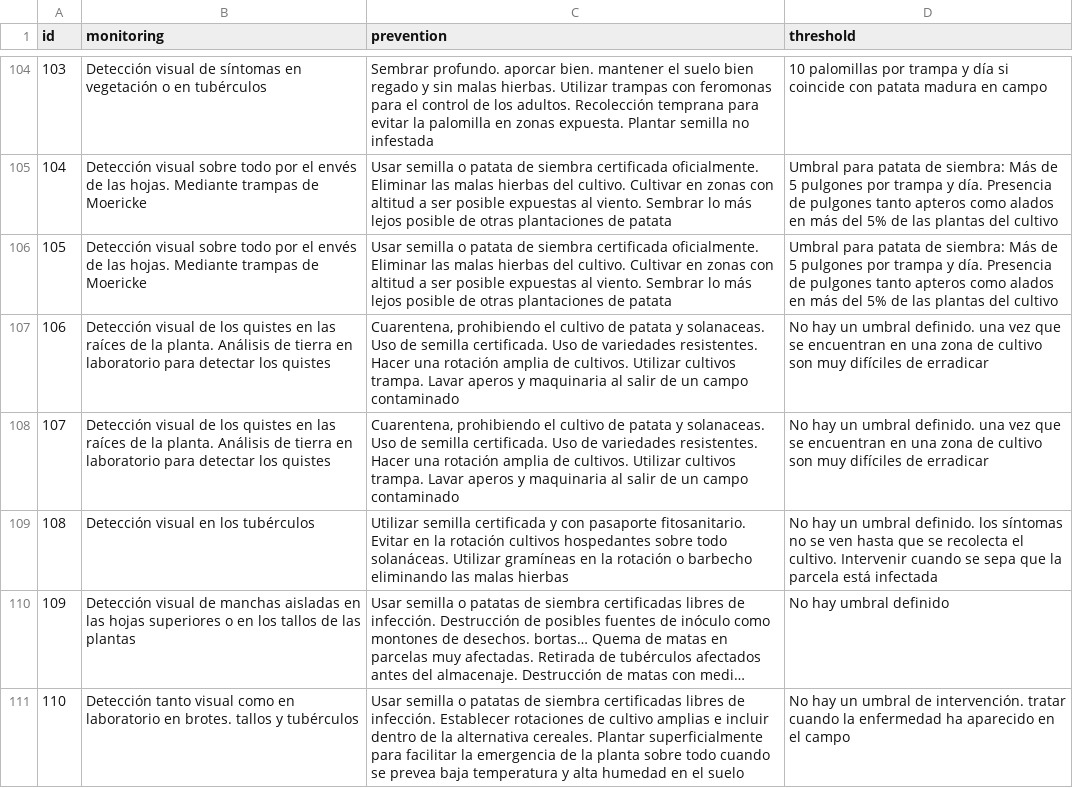
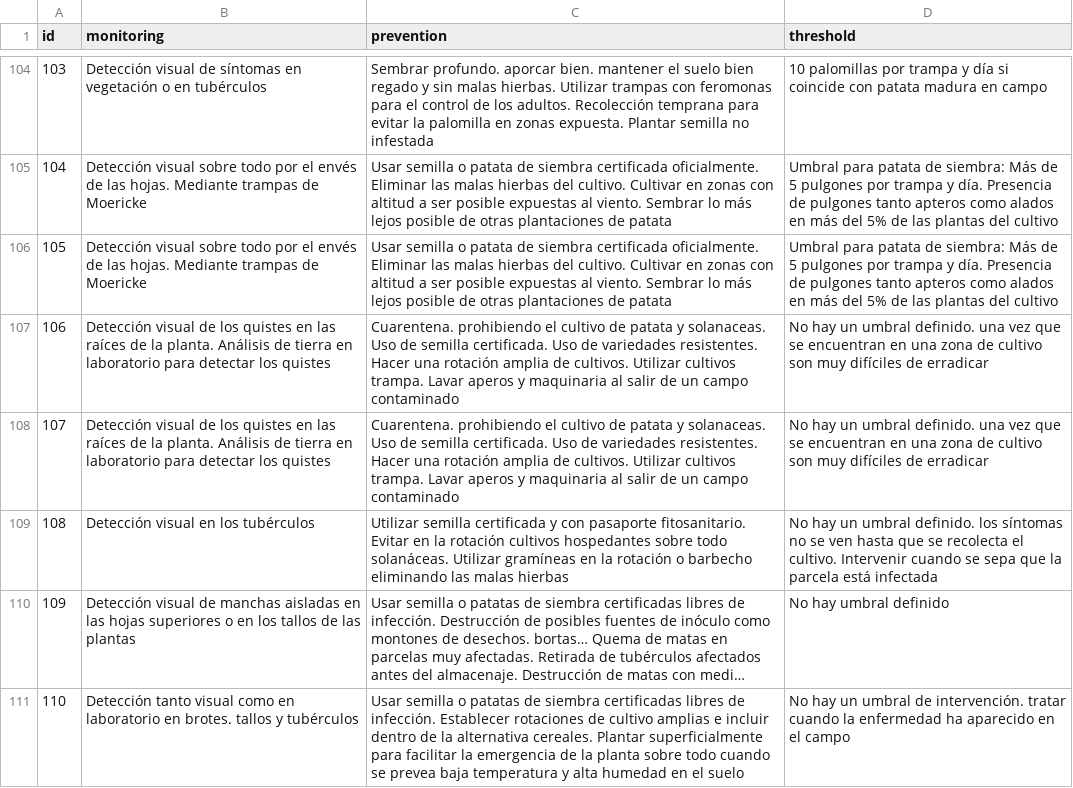
Before and after one commit to BioPabloCG/ipm_pest_identifier, a CSV file: Database/monitoring_data.csv, drawn as a sheet; only a part is shown, gaps mark what is left out; long unchanged cells end in ….

Commit message:
format error fix

```diff
--- a/Database/monitoring_data.csv
+++ b/Database/monitoring_data.csv
@@ -106,4 +106,4 @@
 105;Detección visual sobre todo por el envés de las hojas. Mediante trampas de Moericke;Usar semilla o patata de siembra certificada oficialmente. Eliminar las malas hierbas del cultivo. Cultivar en zonas con altitud a ser posible expuestas al viento. Sembrar lo más lejos posible de otras plantaciones de patata;Umbral para patata de siembra: Más de 5 pulgones por trampa y día. Presencia de pulgones tanto apteros como alados en más del 5% de las plantas del cultivo
-106;Detección visual de los quistes en las raíces de la planta. Análisis de tierra en laboratorio para detectar los quistes;Cuarentena, prohibiendo el cultivo de patata y solanaceas. Uso de semilla certificada. Uso de variedades resistentes. Hacer una rotación amplia de cultivos. Utilizar cultivos trampa. Lavar aperos y maquinaria al salir de un campo contaminado;No hay un umbral definido. una vez que se encuentran en una zona de cultivo son muy difíciles de erradicar
-107;Detección visual de los quistes en las raíces de la planta. Análisis de tierra en laboratorio para detectar los quistes;Cuarentena, prohibiendo el cultivo de patata y solanaceas. Uso de semilla certificada. Uso de variedades resistentes. Hacer una rotación amplia de cultivos. Utilizar cultivos trampa. Lavar aperos y maquinaria al salir de un campo contaminado;No hay un umbral definido. una vez que se encuentran en una zona de cultivo son muy difíciles de erradicar
+106;Detección visual de los quistes en las raíces de la planta. Análisis de tierra en laboratorio para detectar los quistes;Cuarentena. prohibiendo el cultivo de patata y solanaceas. Uso de semilla certificada. Uso de variedades resistentes. Hacer una rotación amplia de cultivos. Utilizar cultivos trampa. Lavar aperos y maquinaria al salir de un campo contaminado;No hay un umbral definido. una vez que se encuentran en una zona de cultivo son muy difíciles de erradicar
+107;Detección visual de los quistes en las raíces de la planta. Análisis de tierra en laboratorio para detectar los quistes;Cuarentena. prohibiendo el cultivo de patata y solanaceas. Uso de semilla certificada. Uso de variedades resistentes. Hacer una rotación amplia de cultivos. Utilizar cultivos trampa. Lavar aperos y maquinaria al salir de un campo contaminado;No hay un umbral definido. una vez que se encuentran en una zona de cultivo son muy difíciles de erradicar
 108;Detección visual en los tubérculos;Utilizar semilla certificada y con pasaporte fitosanitario. Evitar en la rotación cultivos hospedantes sobre todo solanáceas. Utilizar gramíneas en la rotación o barbecho eliminando las malas hierbas;No hay un umbral definido. los síntomas no se ven hasta que se recolecta el cultivo. Intervenir cuando se sepa que la parcela está infectada
```
